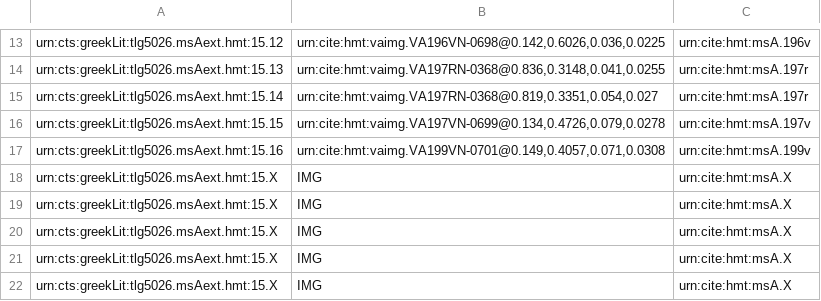
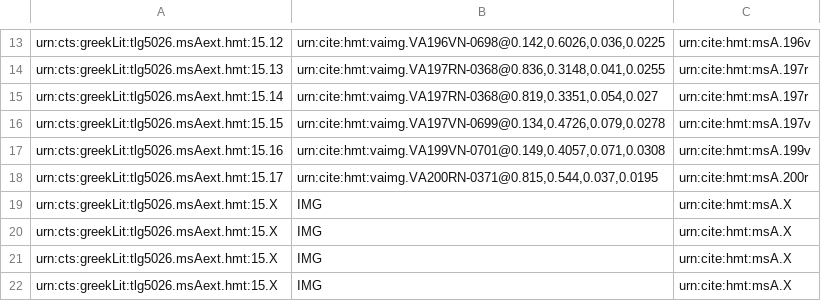
Before and after one commit to cjschu17/closed-venA-15, a CSV file: Collections/venA-exterior.csv, drawn as a sheet; only a part is shown, gaps mark what is left out.

Commit message:
Update venA-exterior.csv
indexed 1 exterior scholion on 200r

```diff
--- a/Collections/venA-exterior.csv
+++ b/Collections/venA-exterior.csv
@@ -17,3 +17,3 @@ urn:cts:greekLit:tlg5026.msAext.hmt:15.15,"urn:cite:hmt:vaimg.VA197VN-0699@0.134
 urn:cts:greekLit:tlg5026.msAext.hmt:15.16,"urn:cite:hmt:vaimg.VA199VN-0701@0.149,0.4057,0.071,0.0308",urn:cite:hmt:msA.199v
-urn:cts:greekLit:tlg5026.msAext.hmt:15.X,"IMG",urn:cite:hmt:msA.X
+urn:cts:greekLit:tlg5026.msAext.hmt:15.17,"urn:cite:hmt:vaimg.VA200RN-0371@0.815,0.544,0.037,0.0195",urn:cite:hmt:msA.200r
 urn:cts:greekLit:tlg5026.msAext.hmt:15.X,"IMG",urn:cite:hmt:msA.X
```
